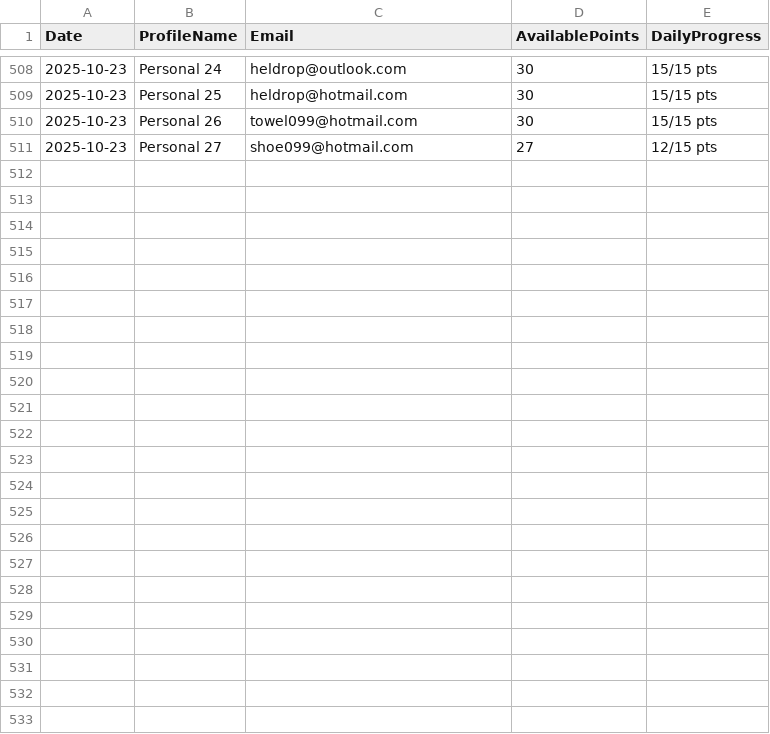
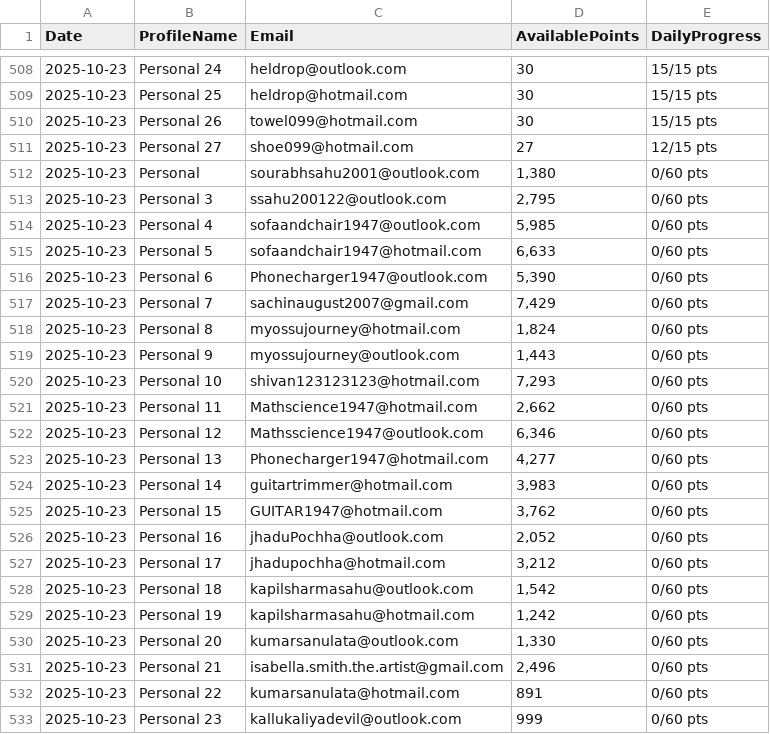
Before and after one commit to ssahu200122/BingRewardSearch, a CSV file: progress_history.csv, drawn as a sheet; only a part is shown, gaps mark what is left out.

```diff
--- a/progress_history.csv
+++ b/progress_history.csv
@@ -511 +511,23 @@ Date,ProfileName,Email,AvailablePoints,DailyProgress
 2025-10-23,Personal 27,shoe099@hotmail.com,27,12/15 pts
+2025-10-23,Personal,sourabhsahu2001@outlook.com,"1,380",0/60 pts
+2025-10-23,Personal 3,ssahu200122@outlook.com,"2,795",0/60 pts
+2025-10-23,Personal 4,sofaandchair1947@outlook.com,"5,985",0/60 pts
+2025-10-23,Personal 5,sofaandchair1947@hotmail.com,"6,633",0/60 pts
+2025-10-23,Personal 6,Phonecharger1947@outlook.com,"5,390",0/60 pts
+2025-10-23,Personal 7,sachinaugust2007@gmail.com,"7,429",0/60 pts
+2025-10-23,Personal 8,myossujourney@hotmail.com,"1,824",0/60 pts
+2025-10-23,Personal 9,myossujourney@outlook.com,"1,443",0/60 pts
+2025-10-23,Personal 10,shivan123123123@hotmail.com,"7,293",0/60 pts
+2025-10-23,Personal 11,Mathscience1947@hotmail.com,"2,662",0/60 pts
+2025-10-23,Personal 12,Mathsscience1947@outlook.com,"6,346",0/60 pts
+2025-10-23,Personal 13,Phonecharger1947@hotmail.com,"4,277",0/60 pts
+2025-10-23,Personal 14,guitartrimmer@hotmail.com,"3,983",0/60 pts
+2025-10-23,Personal 15,GUITAR1947@hotmail.com,"3,762",0/60 pts
+2025-10-23,Personal 16,jhaduPochha@outlook.com,"2,052",0/60 pts
+2025-10-23,Personal 17,jhadupochha@hotmail.com,"3,212",0/60 pts
+2025-10-23,Personal 18,kapilsharmasahu@outlook.com,"1,542",0/60 pts
+2025-10-23,Personal 19,kapilsharmasahu@hotmail.com,"1,242",0/60 pts
+2025-10-23,Personal 20,kumarsanulata@outlook.com,"1,330",0/60 pts
+2025-10-23,Personal 21,isabella.smith.the.artist@gmail.com,"2,496",0/60 pts
+2025-10-23,Personal 22,kumarsanulata@hotmail.com,891,0/60 pts
+2025-10-23,Personal 23,kallukaliyadevil@outlook.com,999,0/60 pts
```
Also changed, not shown: 4 other files.
